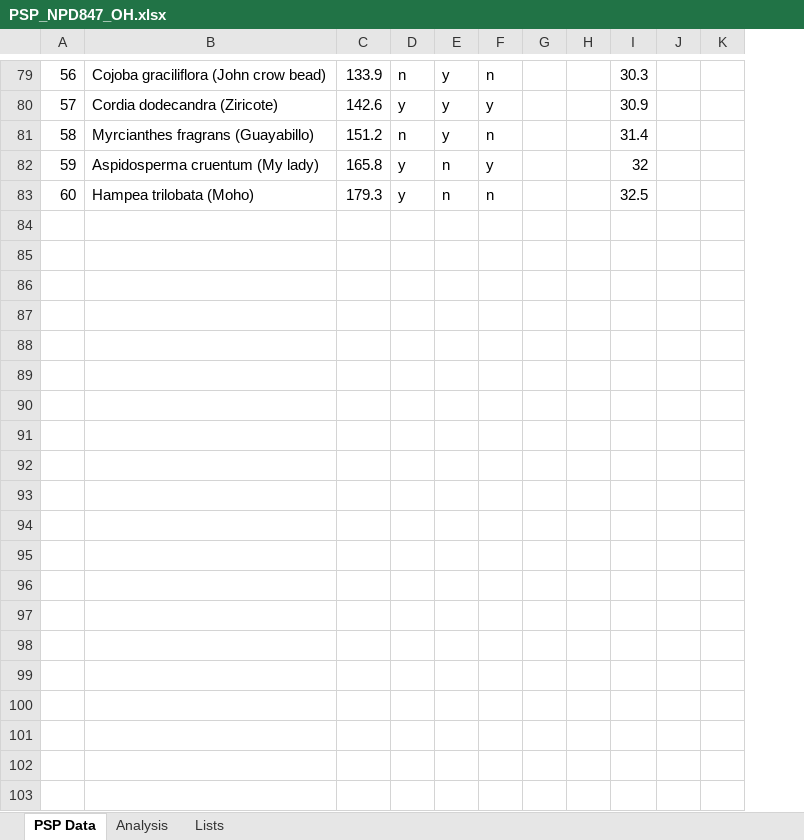
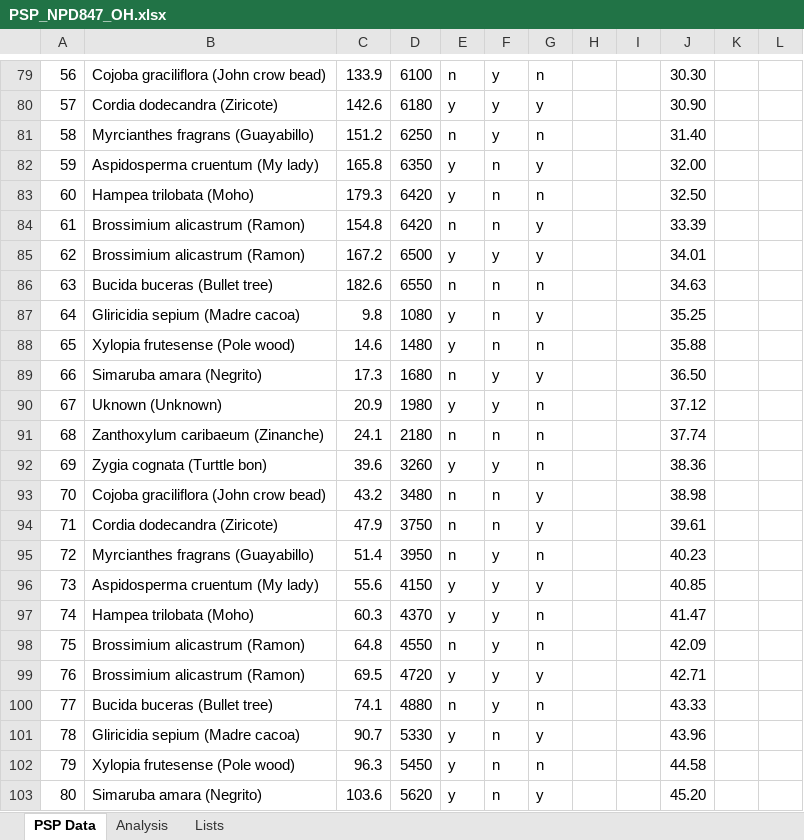
Before and after one commit to ohagen/course_DigitalCompetenceInTheBiologicalSciences, an Excel workbook: data/raw/PSP/PSP_NPD847_OH.xlsx, sheet PSP Data, drawn as a sheet; only a part is shown, gaps mark what is left out; values as stored, in another font and other column widths than the file's, no borders; removed rows and columns are numbered as before the commit, all else as after; rows hold the shown columns only; the diff covers the shown part only; the diff names each change by its address in the sheet, - before the commit and + after, or states it on an @@ line.

```diff
--- a/data/raw/PSP/PSP_NPD847_OH.xlsx (sheet PSP Data)
+++ b/data/raw/PSP/PSP_NPD847_OH.xlsx (sheet PSP Data)
+column D, rows 79-83: 6100 | 6180 | 6250 | 6350 | 6420
-column I, rows 79-83: 30.3 | 30.9 | 31.4 | 32 | 32.5
+column J, rows 79-83: 30.30 | 30.90 | 31.40 | 32.00 | 32.50
+row 84: 61 | Brossimium alicastrum (Ramon) | 154.8 | 6420 | n | n | y |  |  | 33.39
+row 85: 62 | Brossimium alicastrum (Ramon) | 167.2 | 6500 | y | y | y |  |  | 34.01
+row 86: 63 | Bucida buceras (Bullet tree) | 182.6 | 6550 | n | n | n |  |  | 34.63
+row 87: 64 | Gliricidia sepium (Madre cacoa) | 9.8 | 1080 | y | n | y |  |  | 35.25
+row 88: 65 | Xylopia frutesense (Pole wood) | 14.6 | 1480 | y | n | n |  |  | 35.88
+row 89: 66 | Simaruba amara (Negrito) | 17.3 | 1680 | n | y | y |  |  | 36.50
+row 90: 67 | Uknown (Unknown) | 20.9 | 1980 | y | y | n |  |  | 37.12
+row 91: 68 | Zanthoxylum caribaeum (Zinanche) | 24.1 | 2180 | n | n | n |  |  | 37.74
+row 92: 69 | Zygia cognata (Turttle bon) | 39.6 | 3260 | y | y | n |  |  | 38.36
+row 93: 70 | Cojoba graciliflora (John crow bead) | 43.2 | 3480 | n | n | y |  |  | 38.98
+row 94: 71 | Cordia dodecandra (Ziricote) | 47.9 | 3750 | n | n | y |  |  | 39.61
+row 95: 72 | Myrcianthes fragrans (Guayabillo) | 51.4 | 3950 | n | y | n |  |  | 40.23
+row 96: 73 | Aspidosperma cruentum (My lady) | 55.6 | 4150 | y | y | y |  |  | 40.85
+row 97: 74 | Hampea trilobata (Moho) | 60.3 | 4370 | y | y | n |  |  | 41.47
+row 98: 75 | Brossimium alicastrum (Ramon) | 64.8 | 4550 | n | y | n |  |  | 42.09
+row 99: 76 | Brossimium alicastrum (Ramon) | 69.5 | 4720 | y | y | y |  |  | 42.71
+row 100: 77 | Bucida buceras (Bullet tree) | 74.1 | 4880 | n | y | n |  |  | 43.33
+row 101: 78 | Gliricidia sepium (Madre cacoa) | 90.7 | 5330 | y | n | y |  |  | 43.96
+row 102: 79 | Xylopia frutesense (Pole wood) | 96.3 | 5450 | y | n | n |  |  | 44.58
+row 103: 80 | Simaruba amara (Negrito) | 103.6 | 5620 | y | n | y |  |  | 45.20
```
Also changed, not shown: 11 edited cells elsewhere in this sheet, sheet Analysis, sheet Lists, formulas that keep their value, charts or pictures, data/raw/PSP/PSP_NPD42_OH.xlsx, 5 other files.
